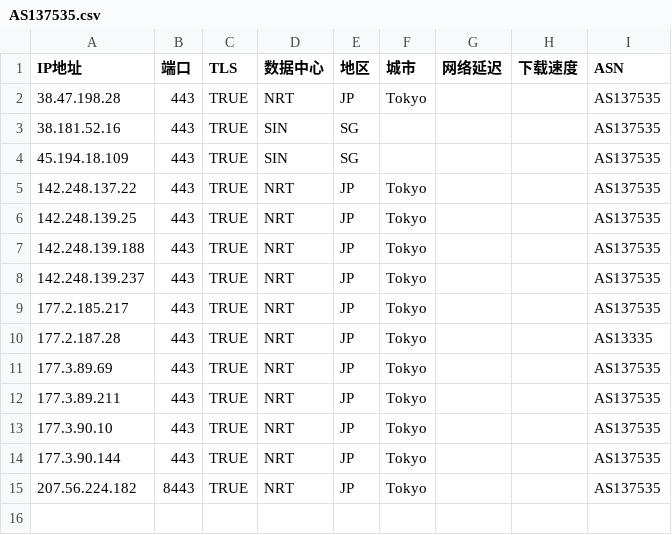
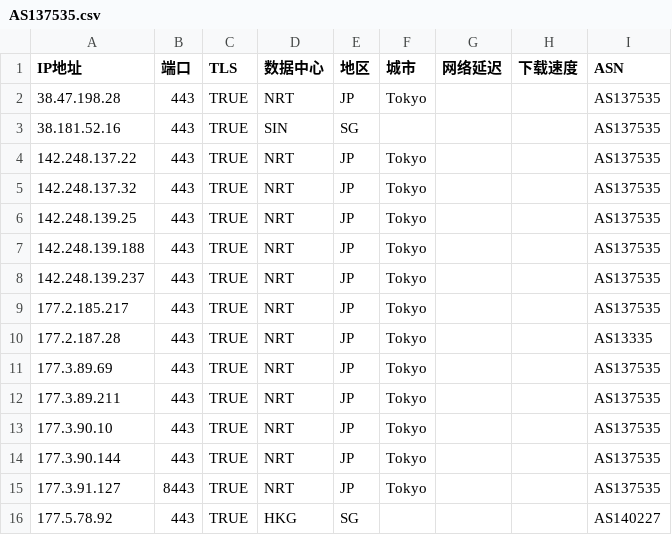
Before and after one commit to zjh327954/css, a CSV file: 优选反代ip/AS137535.csv, drawn as a sheet.

```diff
--- a/优选反代ip/AS137535.csv
+++ b/优选反代ip/AS137535.csv
@@ -3,4 +3,4 @@
 38.181.52.16,443,TRUE,SIN,SG,,,,AS137535
-45.194.18.109,443,TRUE,SIN,SG,,,,AS137535
 142.248.137.22,443,TRUE,NRT,JP,Tokyo,,,AS137535
+142.248.137.32,443,TRUE,NRT,JP,Tokyo,,,AS137535
 142.248.139.25,443,TRUE,NRT,JP,Tokyo,,,AS137535
@@ -14,2 +14,3 @@
 177.3.90.144,443,TRUE,NRT,JP,Tokyo,,,AS137535
-207.56.224.182,8443,TRUE,NRT,JP,Tokyo,,,AS137535
+177.3.91.127,8443,TRUE,NRT,JP,Tokyo,,,AS137535
+177.5.78.92,443,TRUE,HKG,SG,,,,AS140227
```
